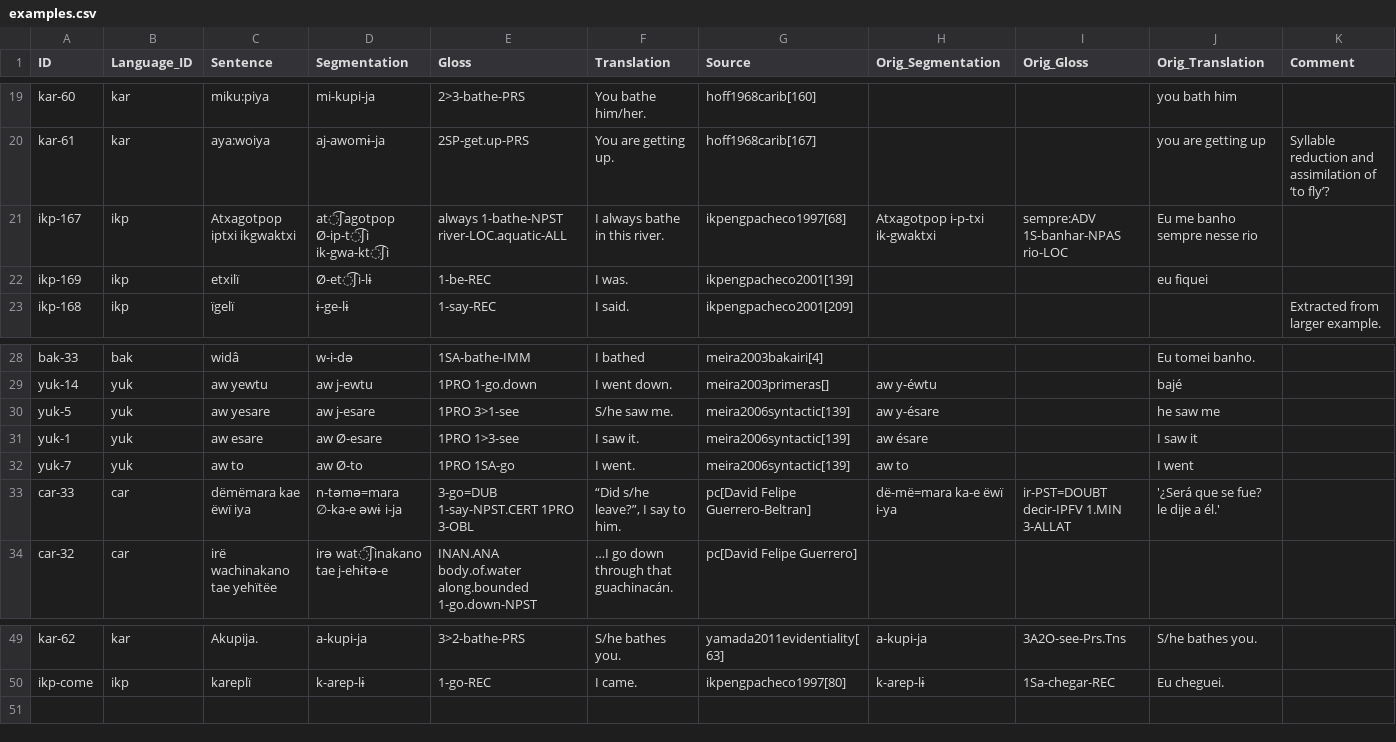
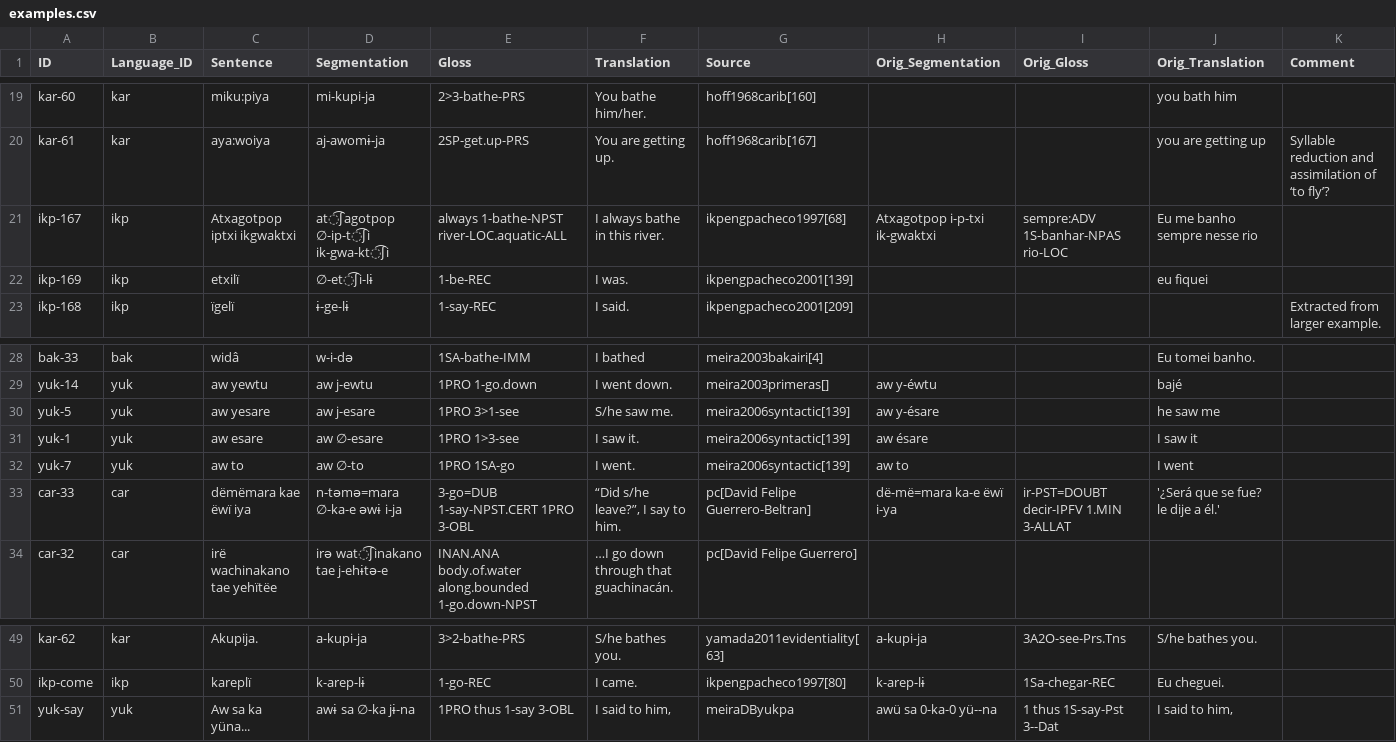
Before and after one commit to fmatter/cariban_irregular_1, a CSV file: data/examples.csv, drawn as a sheet; only a part is shown, gaps mark what is left out.

```diff
--- a/data/examples.csv
+++ b/data/examples.csv
@@ -20,4 +20,4 @@
 "kar-61","kar","aya:woiya","aj-awomɨ-ja","2SP-get.up-PRS","You are getting up.","hoff1968carib[167]",,,"you are getting up","Syllable reduction and assimilation of ‘to fly’?"
-"ikp-167","ikp","Atxagotpop iptxi ikgwaktxi","at͡ʃagotpop Ø-ip-t͡ʃi ik-gwa-kt͡ʃi","always 1-bathe-NPST river-LOC.aquatic-ALL","I always bathe in this river.","ikpengpacheco1997[68]","Atxagotpop i-p-txi ik-gwaktxi","sempre:ADV 1S-banhar-NPAS rio-LOC","Eu me banho sempre nesse rio",
-"ikp-169","ikp","etxilï","Ø-et͡ʃi-lɨ","1-be-REC","I was.","ikpengpacheco2001[139]",,,"eu fiquei",
+"ikp-167","ikp","Atxagotpop iptxi ikgwaktxi","at͡ʃagotpop ∅-ip-t͡ʃi ik-gwa-kt͡ʃi","always 1-bathe-NPST river-LOC.aquatic-ALL","I always bathe in this river.","ikpengpacheco1997[68]","Atxagotpop i-p-txi ik-gwaktxi","sempre:ADV 1S-banhar-NPAS rio-LOC","Eu me banho sempre nesse rio",
+"ikp-169","ikp","etxilï","∅-et͡ʃi-lɨ","1-be-REC","I was.","ikpengpacheco2001[139]",,,"eu fiquei",
 "ikp-168","ikp","ïgelï","ɨ-ge-lɨ","1-say-REC","I said.","ikpengpacheco2001[209]",,,,"Extracted from larger example."
@@ -30,4 +30,4 @@
 "yuk-5","yuk","aw yesare","aw j-esare","1PRO 3>1-see","S/he saw me.","meira2006syntactic[139]","aw y-ésare",,"he saw me",
-"yuk-1","yuk","aw esare","aw Ø-esare","1PRO 1>3-see","I saw it.","meira2006syntactic[139]","aw ésare",,"I saw it",
-"yuk-7","yuk","aw to","aw Ø-to","1PRO 1SA-go","I went.","meira2006syntactic[139]","aw to",,"I went",
+"yuk-1","yuk","aw esare","aw ∅-esare","1PRO 1>3-see","I saw it.","meira2006syntactic[139]","aw ésare",,"I saw it",
+"yuk-7","yuk","aw to","aw ∅-to","1PRO 1SA-go","I went.","meira2006syntactic[139]","aw to",,"I went",
 "car-33","car","dëmëmara kae ëwï iya","n-təmə=mara ∅-ka-e əwɨ i-ja","3-go=DUB 1-say-NPST.CERT 1PRO 3-OBL","“Did s/he leave?”, I say to him.","pc[David Felipe Guerrero-Beltran]","dë-më=mara ka-e ëwï i-ya","ir-PST=DOUBT decir-IPFV 1.MIN 3-ALLAT","'¿Será que se fue? le dije a él.'",
@@ -50 +50,2 @@
 "ikp-come","ikp","kareplï","k-arep-lɨ","1-go-REC","I came.","ikpengpacheco1997[80]","k-arep-lɨ","1Sa-chegar-REC","Eu cheguei.",
+"yuk-say","yuk","Aw sa ka yüna...","awɨ sa ∅-ka jɨ-na","1PRO thus 1-say 3-OBL","I said to him,","meiraDByukpa","awü sa 0-ka-0 yü--na","1 thus 1S-say-Pst 3--Dat","I said to him,",
```
Also changed, not shown: data/inflection_data.csv, 1 other file.
